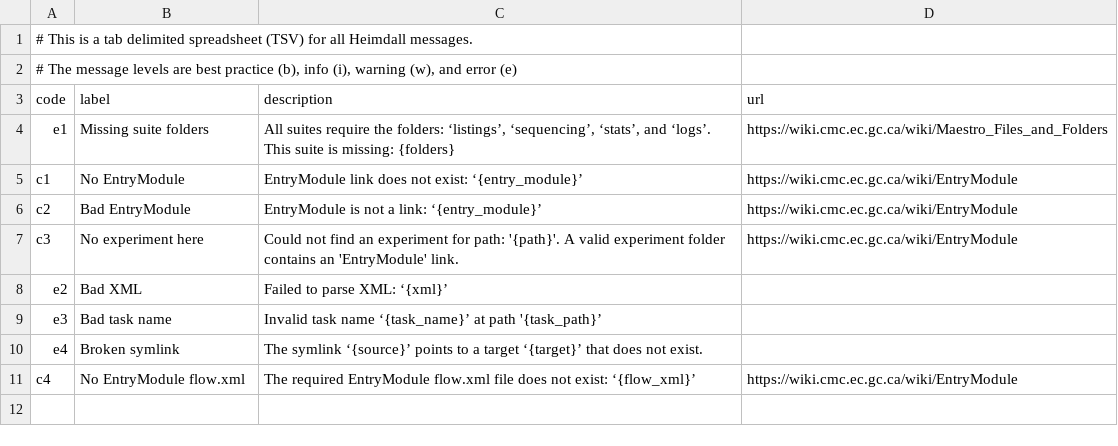
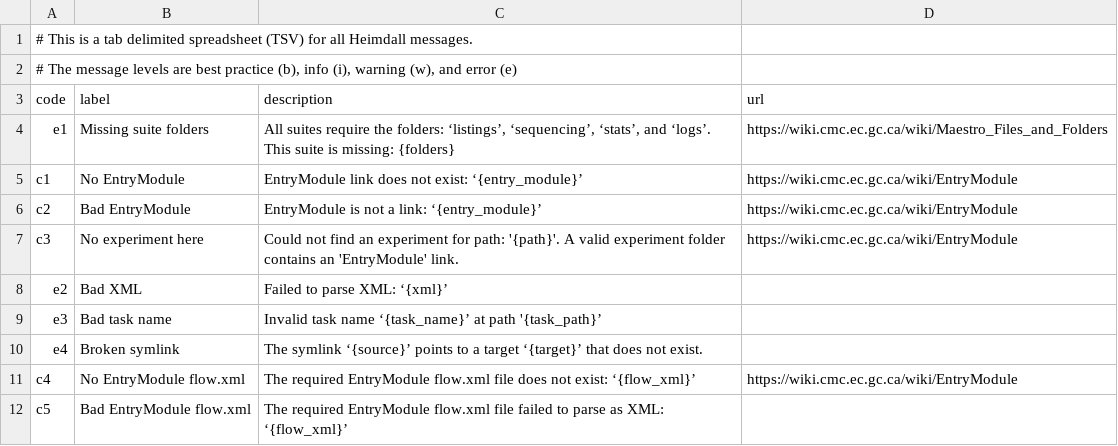
Before and after one commit to PhilippeCarphin/maestro, a CSV file: src/python3/csv/message_codes.csv, drawn as a sheet; the diff names each change by its address in the sheet, - before the commit and + after, or states it on an @@ line.

```diff
--- a/src/python3/csv/message_codes.csv
+++ b/src/python3/csv/message_codes.csv
+row 12: c5 | Bad EntryModule flow.xml | The required EntryModule flow.xml file failed to parse as XML: ‘{flow_xml}’
```
Also changed, not shown: 12 other files.
